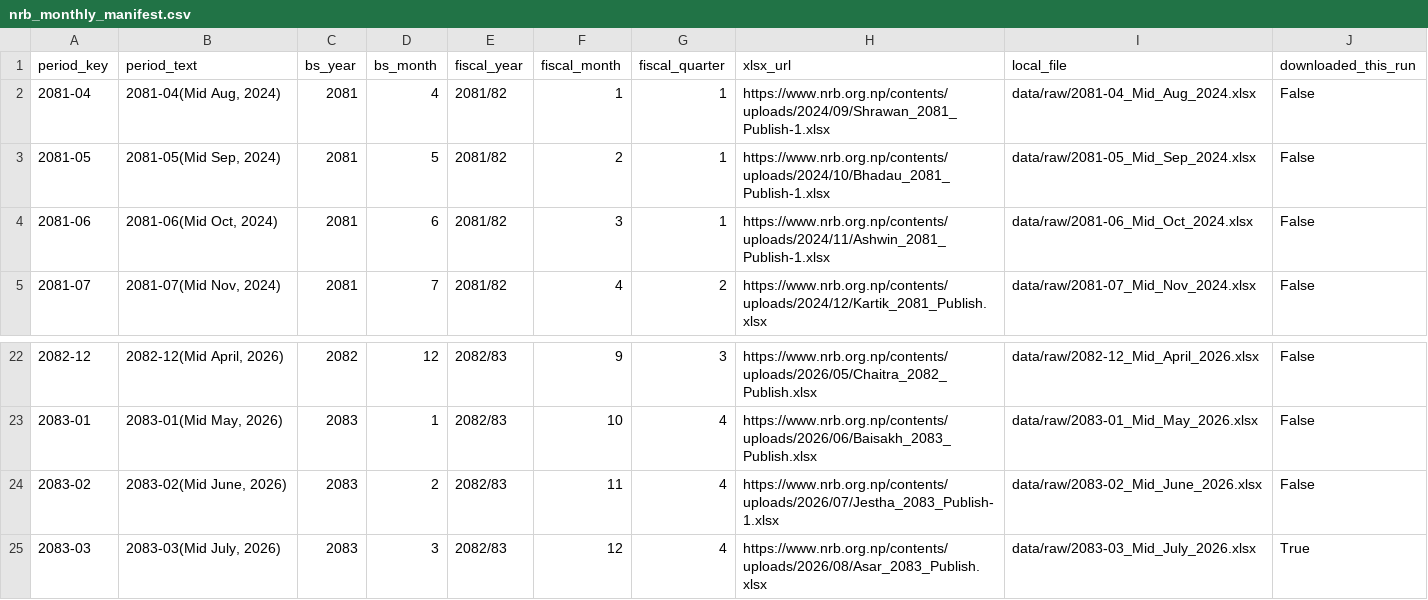
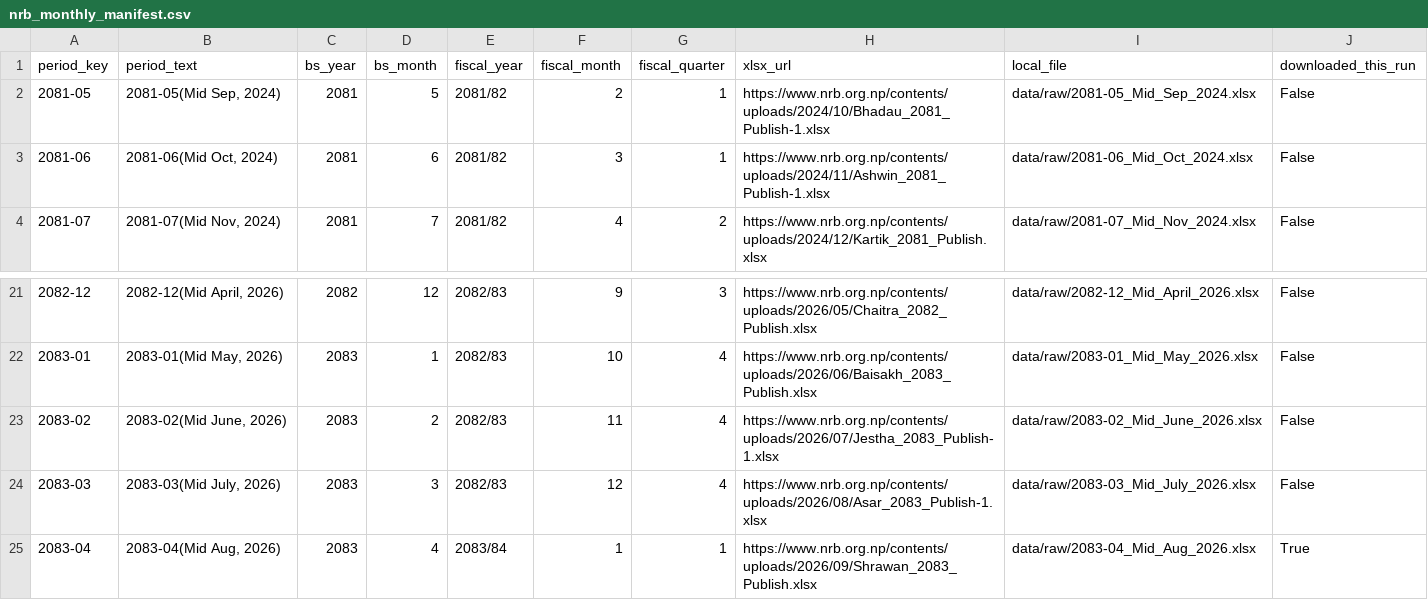
Before and after one commit to 477649/OCR-Report, a CSV file: data/processed/nrb_monthly_manifest.csv, drawn as a sheet; only a part is shown, gaps mark what is left out.

```diff
--- a/data/processed/nrb_monthly_manifest.csv
+++ b/data/processed/nrb_monthly_manifest.csv
@@ -1,3 +1,2 @@
 period_key,period_text,bs_year,bs_month,fiscal_year,fiscal_month,fiscal_quarter,xlsx_url,local_file,downloaded_this_run
-2081-04,"2081-04(Mid Aug, 2024)",2081,4,2081/82,1,1,https://www.nrb.org.np/contents/uploads/2024/09/Shrawan_2081_Publish-1.xlsx,data/raw/2081-04_Mid_Aug_2024.xlsx,False
 2081-05,"2081-05(Mid Sep, 2024)",2081,5,2081/82,2,1,https://www.nrb.org.np/contents/uploads/2024/10/Bhadau_2081_Publish-1.xlsx,data/raw/2081-05_Mid_Sep_2024.xlsx,False
@@ -24,2 +23,3 @@ period_key,period_text,bs_year,bs_month,fiscal_year,fiscal_month,fiscal_quarter,
 2083-02,"2083-02(Mid June, 2026)",2083,2,2082/83,11,4,https://www.nrb.org.np/contents/uploads/2026/07/Jestha_2083_Publish-1.xlsx,data/raw/2083-02_Mid_June_2026.xlsx,False
-2083-03,"2083-03(Mid July, 2026)",2083,3,2082/83,12,4,https://www.nrb.org.np/contents/uploads/2026/08/Asar_2083_Publish.xlsx,data/raw/2083-03_Mid_July_2026.xlsx,True
+2083-03,"2083-03(Mid July, 2026)",2083,3,2082/83,12,4,https://www.nrb.org.np/contents/uploads/2026/08/Asar_2083_Publish-1.xlsx,data/raw/2083-03_Mid_July_2026.xlsx,False
+2083-04,"2083-04(Mid Aug, 2026)",2083,4,2083/84,1,1,https://www.nrb.org.np/contents/uploads/2026/09/Shrawan_2083_Publish.xlsx,data/raw/2083-04_Mid_Aug_2026.xlsx,True
```
Also changed, not shown: 5 other files.
